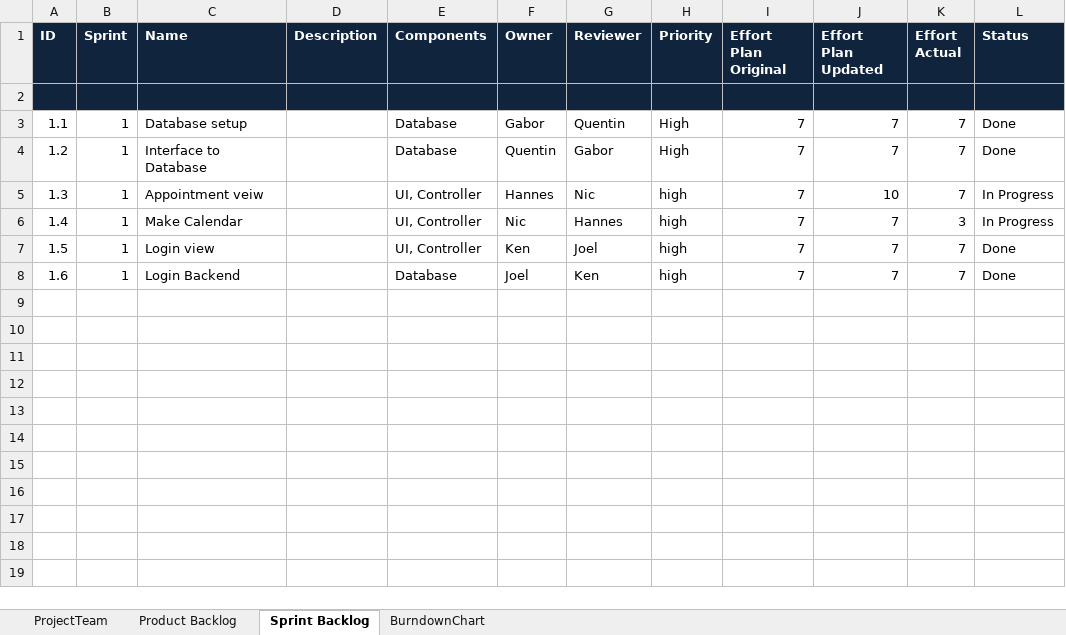
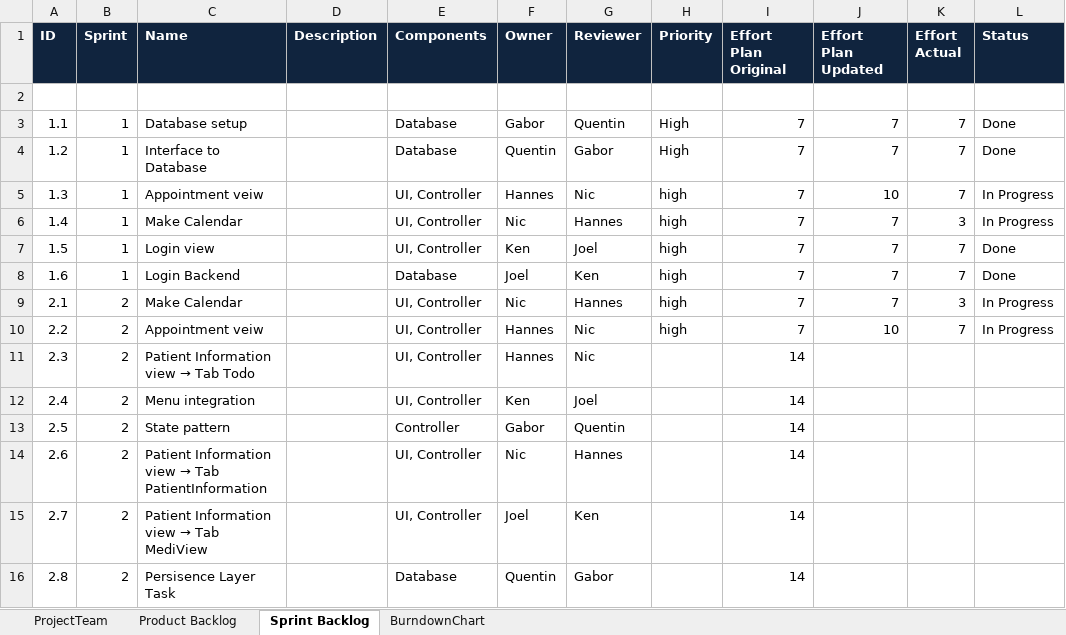
Before and after one commit to TeamGrey/ch.bfh.bti7081.s2017.grey, an Excel workbook: docs/cs1/task10/scrum_v02.xlsx, sheet Sprint Backlog, drawn as a sheet; values as stored, in another font and other column widths than the file's, no borders; the diff names each change by its address in the sheet, - before the commit and + after, or states it on an @@ line.

Commit message:
updated backlog for sprint 2

```diff
--- a/docs/cs1/task10/scrum_v02.xlsx (sheet Sprint Backlog)
+++ b/docs/cs1/task10/scrum_v02.xlsx (sheet Sprint Backlog)
-A2:L2 fill: #10243E
+A2:L2 fill: none
+row 9: 2.1 | 2 | Make Calendar |  | UI, Controller | Nic | Hannes | high | 7 | 7 | 3 | In Progress
+row 10: 2.2 | 2 | Appointment veiw |  | UI, Controller | Hannes | Nic | high | 7 | 10 | 7 | In Progress
+row 11: 2.3 | 2 | Patient Information view → Tab Todo |  | UI, Controller | Hannes | Nic |  | 14
+row 12: 2.4 | 2 | Menu integration |  | UI, Controller | Ken | Joel |  | 14
+row 13: 2.5 | 2 | State pattern |  | Controller | Gabor | Quentin |  | 14
+row 14: 2.6 | 2 | Patient Information view → Tab PatientInformation |  | UI, Controller | Nic | Hannes |  | 14
+row 15: 2.7 | 2 | Patient Information view → Tab MediView |  | UI, Controller | Joel | Ken |  | 14
+row 16: 2.8 | 2 | Persisence Layer Task |  | Database | Quentin | Gabor |  | 14
```
